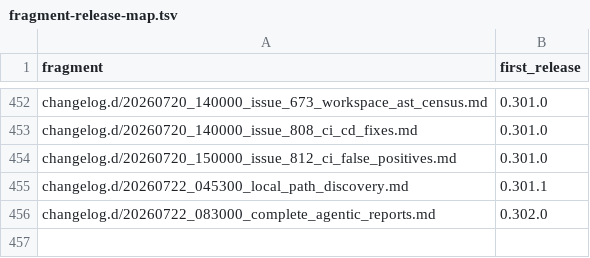
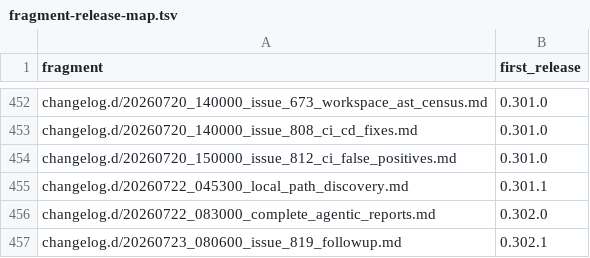
Before and after one commit to link-assistant/formal-ai, a TSV file: docs/case-studies/issue-711/fragment-release-map.tsv, drawn as a sheet; only a part is shown, gaps mark what is left out.

```diff
--- a/docs/case-studies/issue-711/fragment-release-map.tsv
+++ b/docs/case-studies/issue-711/fragment-release-map.tsv
@@ -456 +456,2 @@ changelog.d/20260722_045300_local_path_discovery.md	0.301.1
 changelog.d/20260722_083000_complete_agentic_reports.md	0.302.0
+changelog.d/20260723_080600_issue_819_followup.md	0.302.1
```
Also changed, not shown: 5 other files.
